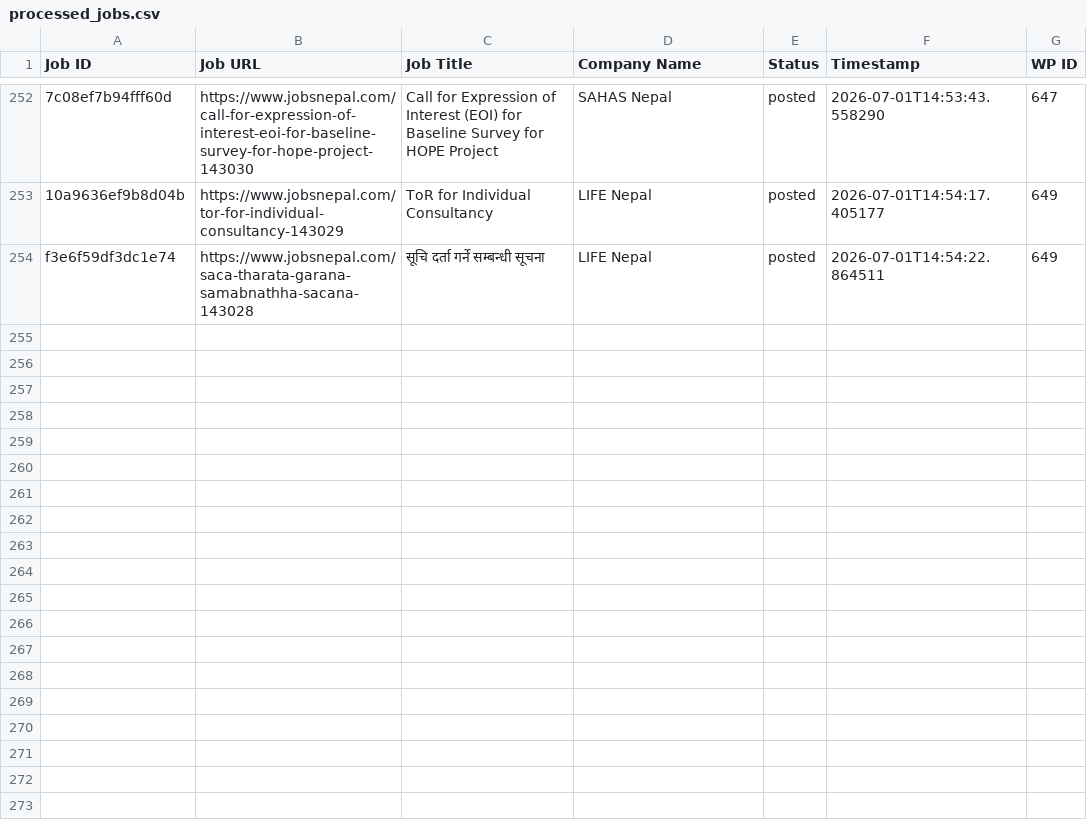
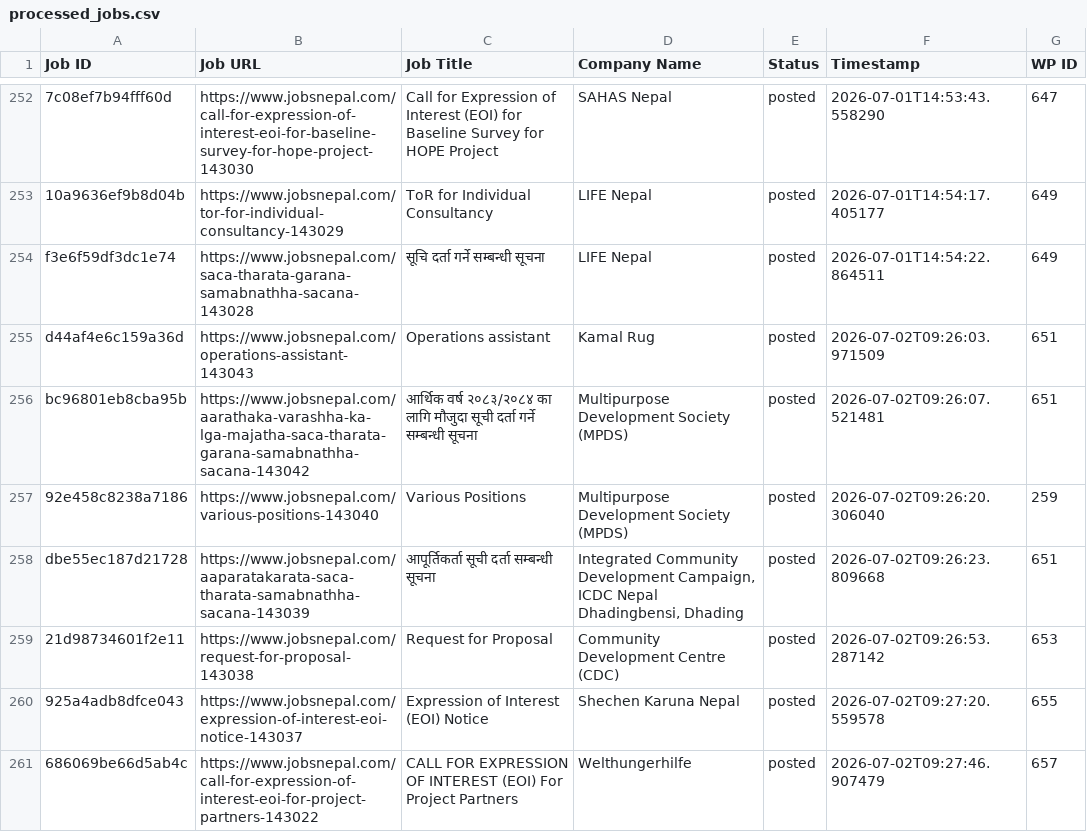
Before and after one commit to projectfetcher/np, a CSV file: processed_jobs.csv, drawn as a sheet; only a part is shown, gaps mark what is left out; the diff names each change by its address in the sheet, - before the commit and + after, or states it on an @@ line.

```diff
--- a/processed_jobs.csv
+++ b/processed_jobs.csv
+row 255: d44af4e6c159a36d | https://www.jobsnepal.com/operations-assistant-143043 | Operations assistant | Kamal Rug | posted | 2026-07-02T09:26:03.971509 | 651
+row 256: bc96801eb8cba95b | https://www.jobsnepal.com/aarathaka-varashha-ka-lga-majatha-saca-tharata-garana-samabnathha-sacana-143042 | आर्थिक वर्ष २०८३/२०८४ का लागि मौजुदा सूची दर्ता गर्ने सम्बन्धी सूचना | Multipurpose Development Society (MPDS) | posted | 2026-07-02T09:26:07.521481 | 651
+row 257: 92e458c8238a7186 | https://www.jobsnepal.com/various-positions-143040 | Various Positions | Multipurpose Development Society (MPDS) | posted | 2026-07-02T09:26:20.306040 | 259
+row 258: dbe55ec187d21728 | https://www.jobsnepal.com/aaparatakarata-saca-tharata-samabnathha-sacana-143039 | आपूर्तिकर्ता सूची दर्ता सम्बन्धी सूचना | Integrated Community Development Campaign, ICDC Nepal Dhadingbensi, Dhading | posted | 2026-07-02T09:26:23.809668 | 651
+row 259: 21d98734601f2e11 | https://www.jobsnepal.com/request-for-proposal-143038 | Request for Proposal | Community Development Centre (CDC) | posted | 2026-07-02T09:26:53.287142 | 653
+row 260: 925a4adb8dfce043 | https://www.jobsnepal.com/expression-of-interest-eoi-notice-143037 | Expression of Interest (EOI) Notice | Shechen Karuna Nepal | posted | 2026-07-02T09:27:20.559578 | 655
+row 261: 686069be66d5ab4c | https://www.jobsnepal.com/call-for-expression-of-interest-eoi-for-project-partners-143022 | CALL FOR EXPRESSION OF INTEREST (EOI) For Project Partners | Welthungerhilfe | posted | 2026-07-02T09:27:46.907479 | 657
```
